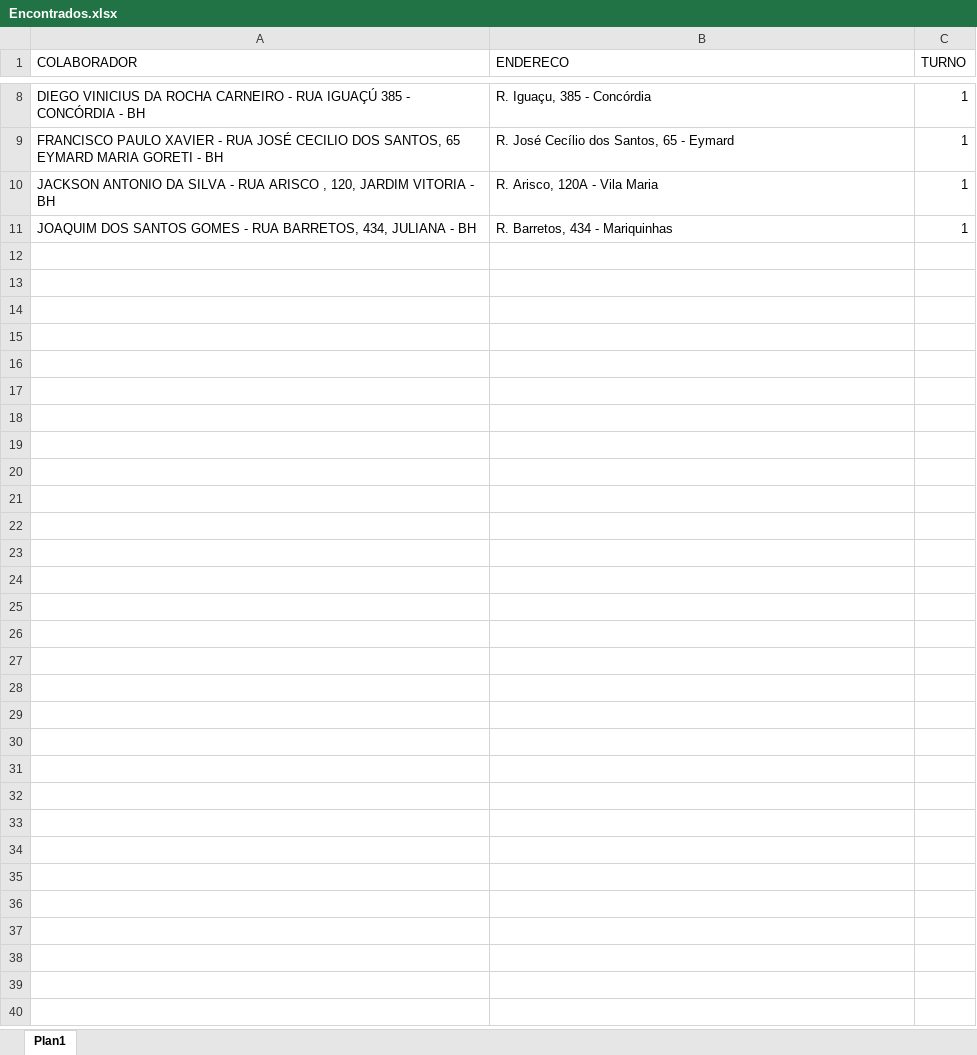
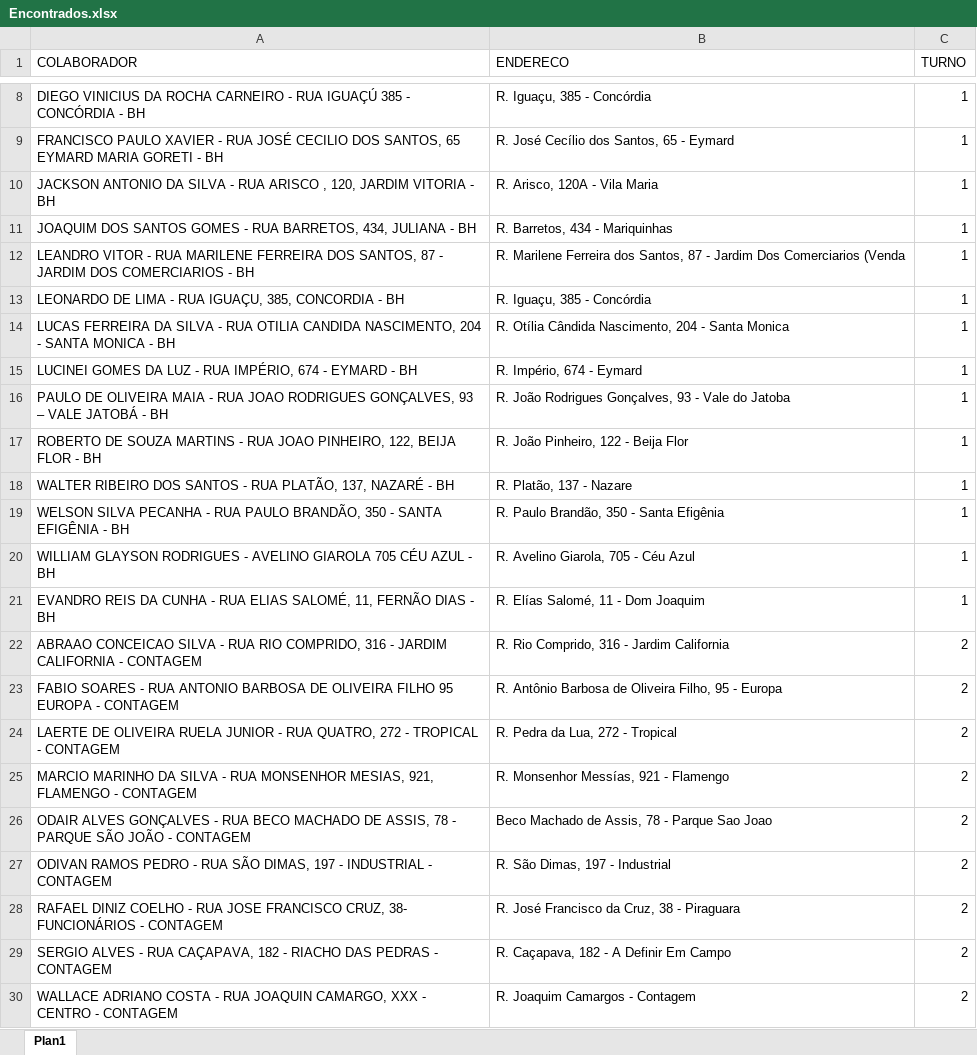
Before and after one commit to pegonsLog/LocalizadorMyMaps, an Excel workbook: Encontrados.xlsx, sheet Plan1, drawn as a sheet; only a part is shown, gaps mark what is left out; values as stored, in another font and other column widths than the file's, no borders; the diff covers the shown part only; the diff names each change by its address in the sheet, - before the commit and + after, or states it on an @@ line.

```diff
--- a/Encontrados.xlsx (sheet Plan1)
+++ b/Encontrados.xlsx (sheet Plan1)
+row 12: LEANDRO VITOR - RUA MARILENE FERREIRA DOS SANTOS, 87 - JARDIM DOS COMERCIARIOS - BH | R. Marilene Ferreira dos Santos, 87 - Jardim Dos Comerciarios (Venda | 1
+row 13: LEONARDO DE LIMA - RUA IGUAÇU, 385, CONCORDIA - BH | R. Iguaçu, 385 - Concórdia | 1
+row 14: LUCAS FERREIRA DA SILVA - RUA OTILIA CANDIDA NASCIMENTO, 204 - SANTA MONICA - BH | R. Otília Cândida Nascimento, 204 - Santa Monica | 1
+row 15: LUCINEI GOMES DA LUZ - RUA IMPÉRIO, 674 - EYMARD - BH | R. Império, 674 - Eymard | 1
+row 16: PAULO DE OLIVEIRA MAIA - RUA JOAO RODRIGUES GONÇALVES, 93 – VALE JATOBÁ - BH | R. João Rodrigues Gonçalves, 93 - Vale do Jatoba | 1
+row 17: ROBERTO DE SOUZA MARTINS - RUA JOAO PINHEIRO, 122, BEIJA FLOR - BH | R. João Pinheiro, 122 - Beija Flor | 1
+row 18: WALTER RIBEIRO DOS SANTOS - RUA PLATÃO, 137, NAZARÉ - BH | R. Platão, 137 - Nazare | 1
+row 19: WELSON SILVA PECANHA - RUA PAULO BRANDÃO, 350 - SANTA EFIGÊNIA - BH | R. Paulo Brandão, 350 - Santa Efigênia | 1
+row 20: WILLIAM GLAYSON RODRIGUES - AVELINO GIAROLA 705 CÉU AZUL - BH | R. Avelino Giarola, 705 - Céu Azul | 1
+row 21: EVANDRO REIS DA CUNHA - RUA ELIAS SALOMÉ, 11, FERNÃO DIAS - BH | R. Elías Salomé, 11 - Dom Joaquim | 1
+row 22: ABRAAO CONCEICAO SILVA - RUA RIO COMPRIDO, 316 - JARDIM CALIFORNIA - CONTAGEM | R. Rio Comprido, 316 - Jardim California | 2
+row 23: FABIO SOARES - RUA ANTONIO BARBOSA DE OLIVEIRA FILHO 95 EUROPA - CONTAGEM | R. Antônio Barbosa de Oliveira Filho, 95 - Europa | 2
+row 24: LAERTE DE OLIVEIRA RUELA JUNIOR - RUA QUATRO, 272 - TROPICAL - CONTAGEM | R. Pedra da Lua, 272 - Tropical | 2
+row 25: MARCIO MARINHO DA SILVA - RUA MONSENHOR MESIAS, 921, FLAMENGO - CONTAGEM | R. Monsenhor Messías, 921 - Flamengo | 2
+row 26: ODAIR ALVES GONÇALVES - RUA BECO MACHADO DE ASSIS, 78 - PARQUE SÃO JOÃO - CONTAGEM | Beco Machado de Assis, 78 - Parque Sao Joao | 2
+row 27: ODIVAN RAMOS PEDRO - RUA SÃO DIMAS, 197 - INDUSTRIAL - CONTAGEM | R. São Dimas, 197 - Industrial | 2
+row 28: RAFAEL DINIZ COELHO - RUA JOSE FRANCISCO CRUZ, 38- FUNCIONÁRIOS - CONTAGEM | R. José Francisco da Cruz, 38 - Piraguara | 2
+row 29: SERGIO ALVES - RUA CAÇAPAVA, 182 - RIACHO DAS PEDRAS - CONTAGEM | R. Caçapava, 182 - A Definir Em Campo | 2
+row 30: WALLACE ADRIANO COSTA - RUA JOAQUIN CAMARGO, XXX - CENTRO - CONTAGEM | R. Joaquim Camargos - Contagem | 2
```
Also changed, not shown: 67 added rows elsewhere in this sheet, Encontrados_MyMaps.xlsx, Enderecos_Colaboradores.xlsx, 3 other files.
